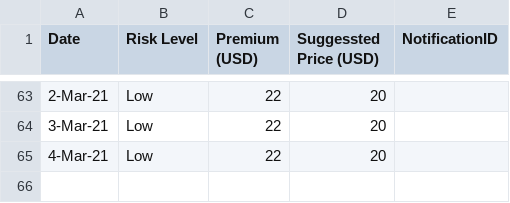
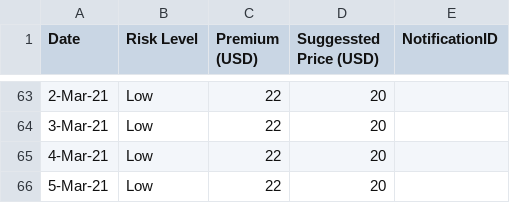
Before and after one commit to earling/it-north, a CSV file: it-north-2021-pricing.csv, drawn as a sheet; only a part is shown, gaps mark what is left out; the diff names each change by its address in the sheet, - before the commit and + after, or states it on an @@ line.

Commit message:
5-Mar-21 added

```diff
--- a/it-north-2021-pricing.csv
+++ b/it-north-2021-pricing.csv
+row 66: 5-Mar-21 | Low | 22 | 20
```
